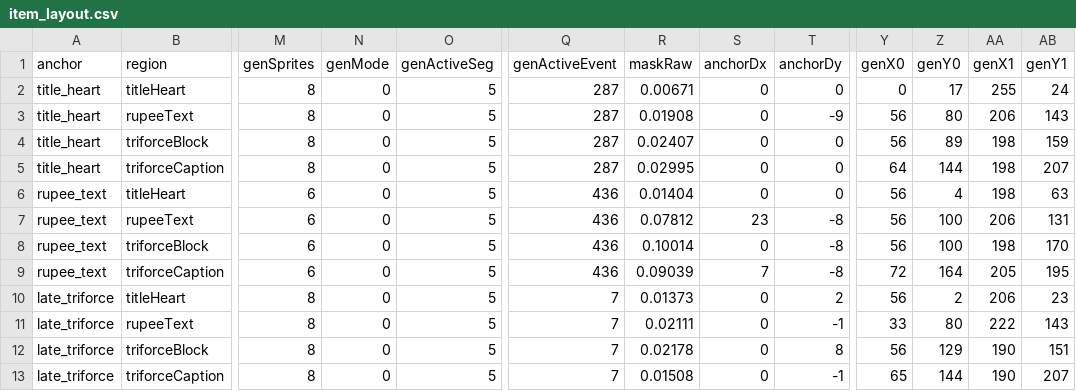
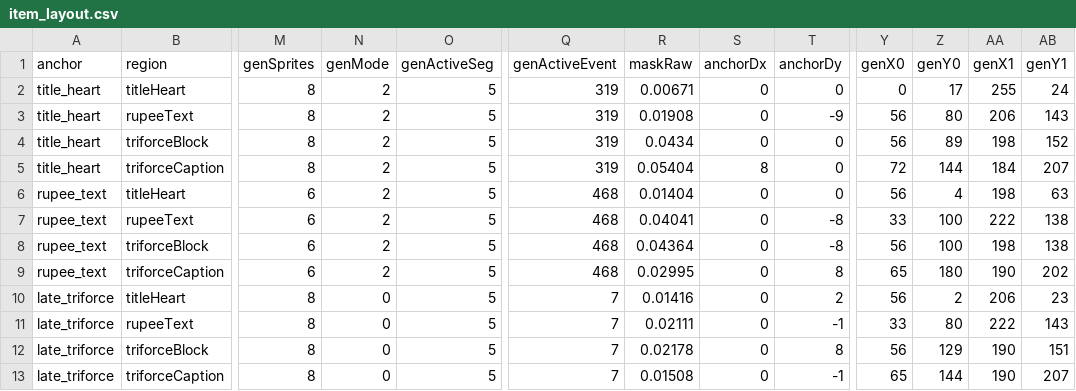
Before and after one commit to SirGiggles2/Its-a-secret-to-everyone, a CSV file: builds/reports/item_scroll/item_layout.csv, drawn as a sheet; only a part is shown, gaps mark what is left out; the diff names each change by its address in the sheet, - before the commit and + after, or states it on an @@ line.

```diff
--- a/builds/reports/item_scroll/item_layout.csv
+++ b/builds/reports/item_scroll/item_layout.csv
-N2:N9 (genMode): 0
+N2:N9 (genMode): 2
-Q2:Q5 (genActiveEvent): 287
+Q2:Q5 (genActiveEvent): 319
-R4 (maskRaw): 0.02407
+R4 (maskRaw): 0.0434
-AB4 (genY1): 159
+AB4 (genY1): 152
-R5 (maskRaw): 0.02995
+R5 (maskRaw): 0.05404
-S5 (anchorDx): 0
+S5 (anchorDx): 8
-Y5 (genX0): 64
+Y5 (genX0): 72
-AA5 (genX1): 198
+AA5 (genX1): 184
-Q6:Q9 (genActiveEvent): 436
+Q6:Q9 (genActiveEvent): 468
-R7 (maskRaw): 0.07812
+R7 (maskRaw): 0.04041
-S7 (anchorDx): 23
+S7 (anchorDx): 0
-Y7 (genX0): 56
+Y7 (genX0): 33
-AA7 (genX1): 206
+AA7 (genX1): 222
-AB7 (genY1): 131
+AB7 (genY1): 138
-R8 (maskRaw): 0.10014
+R8 (maskRaw): 0.04364
-AB8 (genY1): 170
+AB8 (genY1): 138
-R9 (maskRaw): 0.09039
+R9 (maskRaw): 0.02995
-S9 (anchorDx): 7
+S9 (anchorDx): 0
-T9 (anchorDy): -8
+T9 (anchorDy): 8
-Y9 (genX0): 72
+Y9 (genX0): 65
-Z9 (genY0): 164
+Z9 (genY0): 180
-AA9 (genX1): 205
+AA9 (genX1): 190
-AB9 (genY1): 195
+AB9 (genY1): 202
-R10 (maskRaw): 0.01373
+R10 (maskRaw): 0.01416
```
Also changed, not shown: builds/reports/item_scroll/item_continuity.csv, builds/reports/item_scroll/item_pairs.csv, 4 other files.
